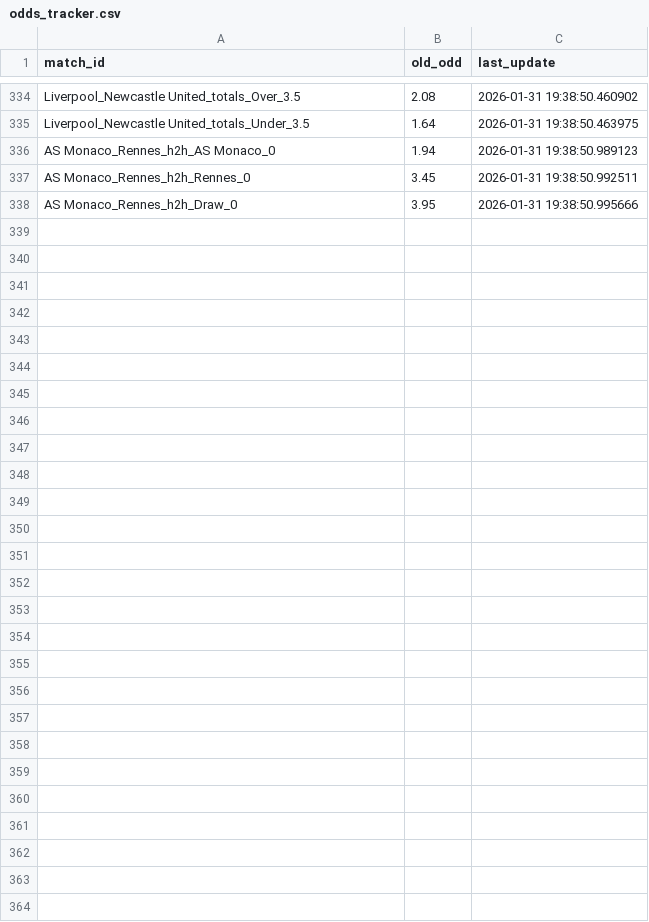
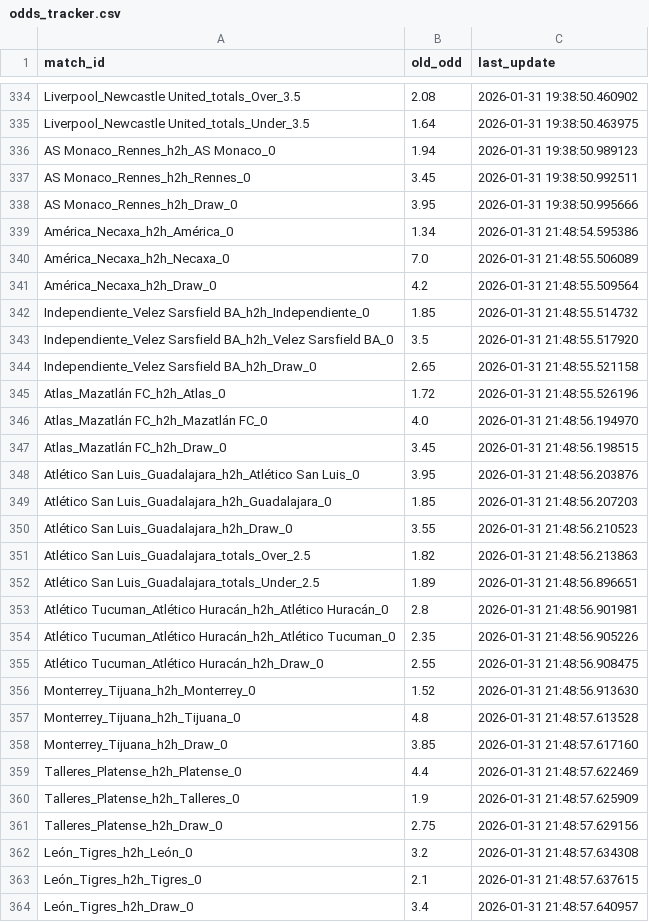
Before and after one commit to pnstung-ui/Vebo_idol, a CSV file: odds_tracker.csv, drawn as a sheet; only a part is shown, gaps mark what is left out.

```diff
--- a/odds_tracker.csv
+++ b/odds_tracker.csv
@@ -338 +338,27 @@ AS Monaco_Rennes_h2h_Rennes_0,3.45,2026-01-31 19:38:50.992511
 AS Monaco_Rennes_h2h_Draw_0,3.95,2026-01-31 19:38:50.995666
+América_Necaxa_h2h_América_0,1.34,2026-01-31 21:48:54.595386
+América_Necaxa_h2h_Necaxa_0,7.0,2026-01-31 21:48:55.506089
+América_Necaxa_h2h_Draw_0,4.2,2026-01-31 21:48:55.509564
+Independiente_Velez Sarsfield BA_h2h_Independiente_0,1.85,2026-01-31 21:48:55.514732
+Independiente_Velez Sarsfield BA_h2h_Velez Sarsfield BA_0,3.5,2026-01-31 21:48:55.517920
+Independiente_Velez Sarsfield BA_h2h_Draw_0,2.65,2026-01-31 21:48:55.521158
+Atlas_Mazatlán FC_h2h_Atlas_0,1.72,2026-01-31 21:48:55.526196
+Atlas_Mazatlán FC_h2h_Mazatlán FC_0,4.0,2026-01-31 21:48:56.194970
+Atlas_Mazatlán FC_h2h_Draw_0,3.45,2026-01-31 21:48:56.198515
+Atlético San Luis_Guadalajara_h2h_Atlético San Luis_0,3.95,2026-01-31 21:48:56.203876
+Atlético San Luis_Guadalajara_h2h_Guadalajara_0,1.85,2026-01-31 21:48:56.207203
+Atlético San Luis_Guadalajara_h2h_Draw_0,3.55,2026-01-31 21:48:56.210523
+Atlético San Luis_Guadalajara_totals_Over_2.5,1.82,2026-01-31 21:48:56.213863
+Atlético San Luis_Guadalajara_totals_Under_2.5,1.89,2026-01-31 21:48:56.896651
+Atlético Tucuman_Atlético Huracán_h2h_Atlético Huracán_0,2.8,2026-01-31 21:48:56.901981
+Atlético Tucuman_Atlético Huracán_h2h_Atlético Tucuman_0,2.35,2026-01-31 21:48:56.905226
+Atlético Tucuman_Atlético Huracán_h2h_Draw_0,2.55,2026-01-31 21:48:56.908475
+Monterrey_Tijuana_h2h_Monterrey_0,1.52,2026-01-31 21:48:56.913630
+Monterrey_Tijuana_h2h_Tijuana_0,4.8,2026-01-31 21:48:57.613528
+Monterrey_Tijuana_h2h_Draw_0,3.85,2026-01-31 21:48:57.617160
+Talleres_Platense_h2h_Platense_0,4.4,2026-01-31 21:48:57.622469
+Talleres_Platense_h2h_Talleres_0,1.9,2026-01-31 21:48:57.625909
+Talleres_Platense_h2h_Draw_0,2.75,2026-01-31 21:48:57.629156
+León_Tigres_h2h_León_0,3.2,2026-01-31 21:48:57.634308
+León_Tigres_h2h_Tigres_0,2.1,2026-01-31 21:48:57.637615
+León_Tigres_h2h_Draw_0,3.4,2026-01-31 21:48:57.640957
```
Also changed, not shown: shark_history_log.csv.
